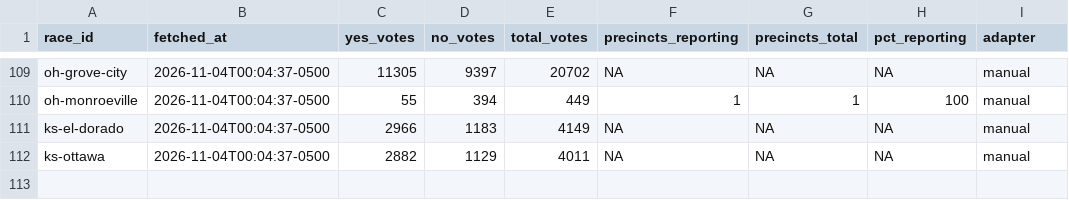
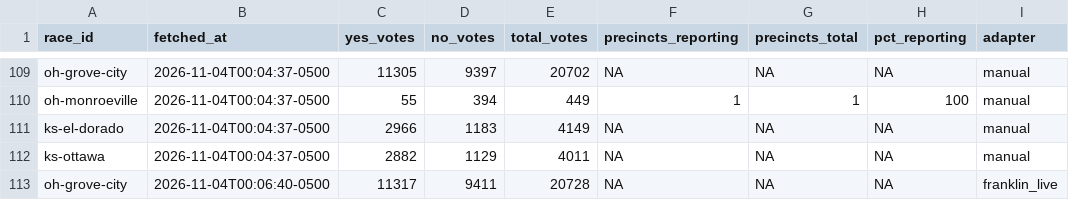
Before and after one commit to alexlundry/data_center_ballot_tracker, a CSV file: data/history.csv, drawn as a sheet; only a part is shown, gaps mark what is left out.

```diff
--- a/data/history.csv
+++ b/data/history.csv
@@ -112 +112,2 @@ ks-el-dorado,2026-11-04T00:04:37-0500,2966,1183,4149,NA,NA,NA,manual
 ks-ottawa,2026-11-04T00:04:37-0500,2882,1129,4011,NA,NA,NA,manual
+oh-grove-city,2026-11-04T00:06:40-0500,11317,9411,20728,NA,NA,NA,franklin_live
```
Also changed, not shown: site/data/results.csv, 1 other file.
